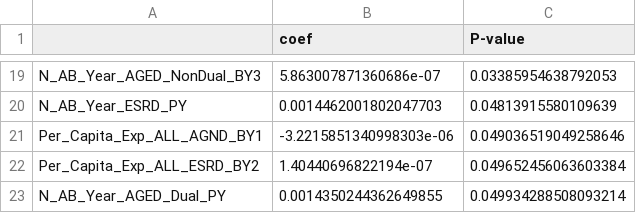
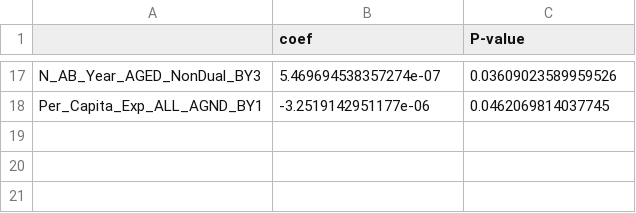
Before and after one commit to eshantewari/cs109-final-project, a CSV file: Results/significant_coefs.csv, drawn as a sheet; only a part is shown, gaps mark what is left out; removed rows and columns are numbered as before the commit, all else as after; the diff covers the shown part only; the diff names each change by its address in the sheet, - before the commit and + after, or states it on an @@ line.

```diff
--- a/Results/significant_coefs.csv
+++ b/Results/significant_coefs.csv
-B17 (coef): 5.863007871360686e-07
+B17 (coef): 5.469694538357274e-07
-C17 (P-value): 0.03385954638792053
+C17 (P-value): 0.03609023589959526
-row 20: N_AB_Year_ESRD_PY | 0.0014462001802047703 | 0.04813915580109639
-B18 (coef): -3.2215851340998303e-06
+B18 (coef): -3.2519142951177e-06
-C18 (P-value): 0.049036519049258646
+C18 (P-value): 0.0462069814037745
-row 22: Per_Capita_Exp_ALL_ESRD_BY2 | 1.40440696822194e-07 | 0.049652456063603384
-row 23: N_AB_Year_AGED_Dual_PY | 0.0014350244362649855 | 0.049934288508093214
```
Also changed, not shown: 5 added rows, 7 removed rows and 20 edited cells elsewhere in this file, Results/lasso_coefs.csv, Results/linear_model_summary.csv, 34 other files.
